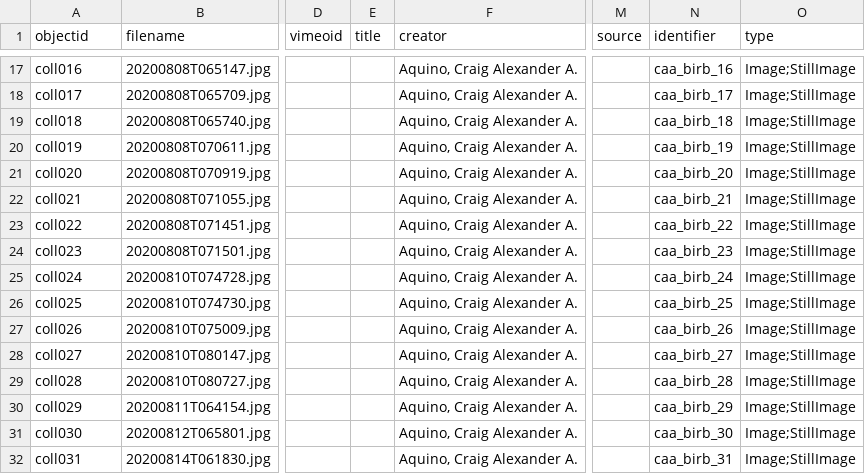
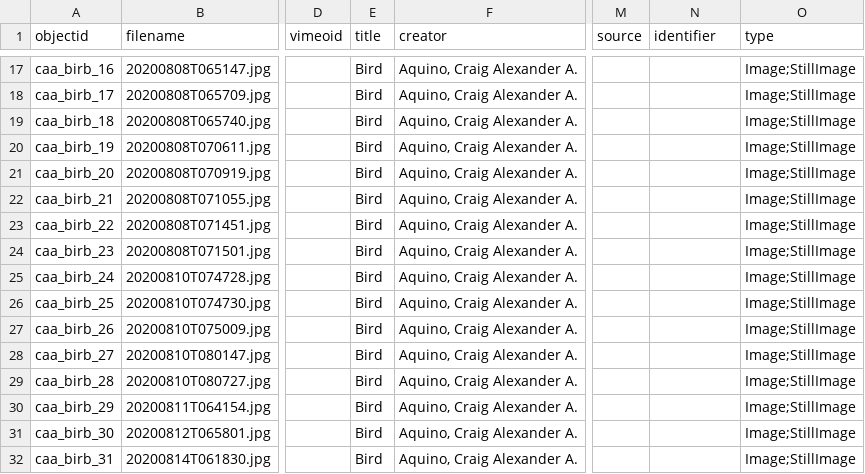
Before and after one commit to caaquino/digital-library-workshop, a CSV file: _data/metadata.csv, drawn as a sheet; only a part is shown, gaps mark what is left out; the diff covers the shown part only; the diff names each change by its address in the sheet, - before the commit and + after, or states it on an @@ line.

Commit message:
Fixed identifiers and added temporary titles

```diff
--- a/_data/metadata.csv
+++ b/_data/metadata.csv
-A17 (objectid): coll016
+A17 (objectid): caa_birb_16
-E17:E32 (title): (empty)
+E17:E32 (title): Bird
-N17 (identifier): caa_birb_16
+N17 (identifier): (empty)
-A18 (objectid): coll017
+A18 (objectid): caa_birb_17
-N18 (identifier): caa_birb_17
+N18 (identifier): (empty)
-A19 (objectid): coll018
+A19 (objectid): caa_birb_18
-N19 (identifier): caa_birb_18
+N19 (identifier): (empty)
-A20 (objectid): coll019
+A20 (objectid): caa_birb_19
-N20 (identifier): caa_birb_19
+N20 (identifier): (empty)
-A21 (objectid): coll020
+A21 (objectid): caa_birb_20
-N21 (identifier): caa_birb_20
+N21 (identifier): (empty)
-A22 (objectid): coll021
+A22 (objectid): caa_birb_21
-N22 (identifier): caa_birb_21
+N22 (identifier): (empty)
-A23 (objectid): coll022
+A23 (objectid): caa_birb_22
-N23 (identifier): caa_birb_22
+N23 (identifier): (empty)
-A24 (objectid): coll023
+A24 (objectid): caa_birb_23
-N24 (identifier): caa_birb_23
+N24 (identifier): (empty)
-A25 (objectid): coll024
+A25 (objectid): caa_birb_24
-N25 (identifier): caa_birb_24
+N25 (identifier): (empty)
-A26 (objectid): coll025
+A26 (objectid): caa_birb_25
-N26 (identifier): caa_birb_25
+N26 (identifier): (empty)
-A27 (objectid): coll026
+A27 (objectid): caa_birb_26
-N27 (identifier): caa_birb_26
+N27 (identifier): (empty)
-A28 (objectid): coll027
+A28 (objectid): caa_birb_27
-N28 (identifier): caa_birb_27
+N28 (identifier): (empty)
-A29 (objectid): coll028
+A29 (objectid): caa_birb_28
-N29 (identifier): caa_birb_28
+N29 (identifier): (empty)
-A30 (objectid): coll029
+A30 (objectid): caa_birb_29
-N30 (identifier): caa_birb_29
+N30 (identifier): (empty)
-A31 (objectid): coll030
+A31 (objectid): caa_birb_30
-N31 (identifier): caa_birb_30
+N31 (identifier): (empty)
-A32 (objectid): coll031
+A32 (objectid): caa_birb_31
-N32 (identifier): caa_birb_31
+N32 (identifier): (empty)
```
Also changed, not shown: 72 edited cells elsewhere in this file.
